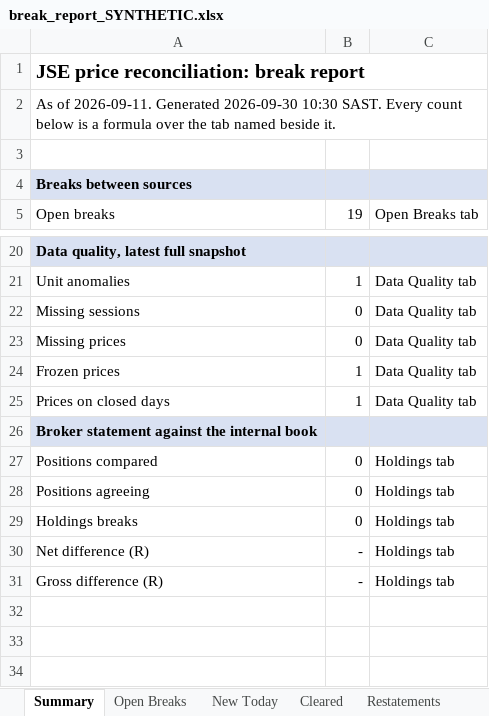
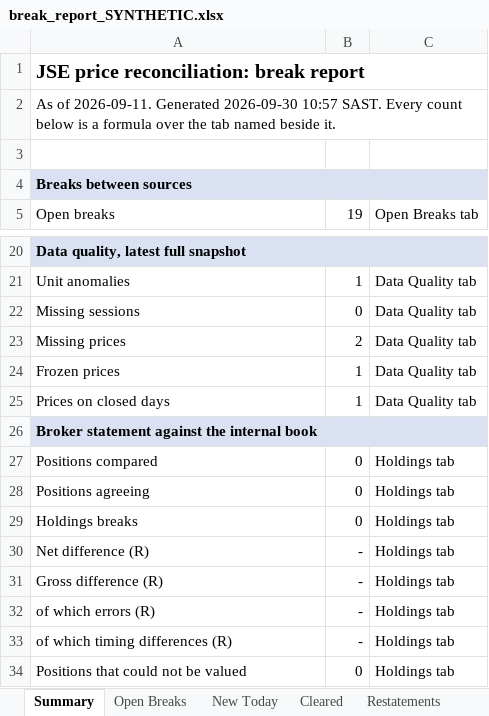
Before and after one commit to andre3oo0/jse-recon, an Excel workbook: docs/sample/break_report_SYNTHETIC.xlsx, sheet Summary, drawn as a sheet; only a part is shown, gaps mark what is left out; values as stored, in another font and other column widths than the file's, no borders; charts and pictures not drawn; the diff names each change by its address in the sheet, - before the commit and + after, or states it on an @@ line.

```diff
--- a/docs/sample/break_report_SYNTHETIC.xlsx (sheet Summary)
+++ b/docs/sample/break_report_SYNTHETIC.xlsx (sheet Summary)
-A2: …Generated 2026-09-30 10:30 SAST. Every…
+A2: …Generated 2026-09-30 10:57 SAST. Every…
-B23: 0
+B23: 2
+row 32: of which errors (R) | - | Holdings tab
+row 33: of which timing differences (R) | - | Holdings tab
+row 34: Positions that could not be valued | 0 | Holdings tab
```
Also changed, not shown: sheet Answers, sheet Data Quality, sheet About, other sheet tabs, charts or pictures.
